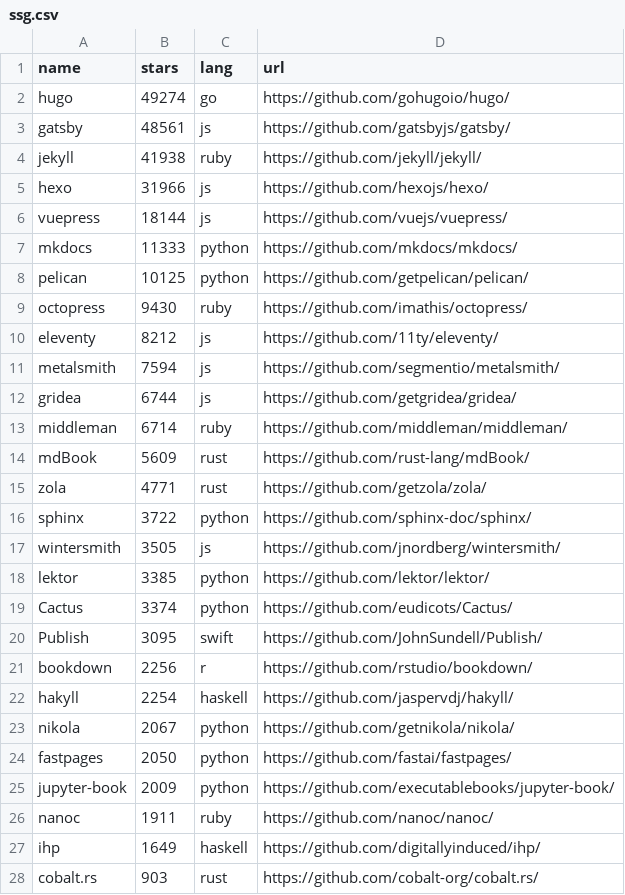
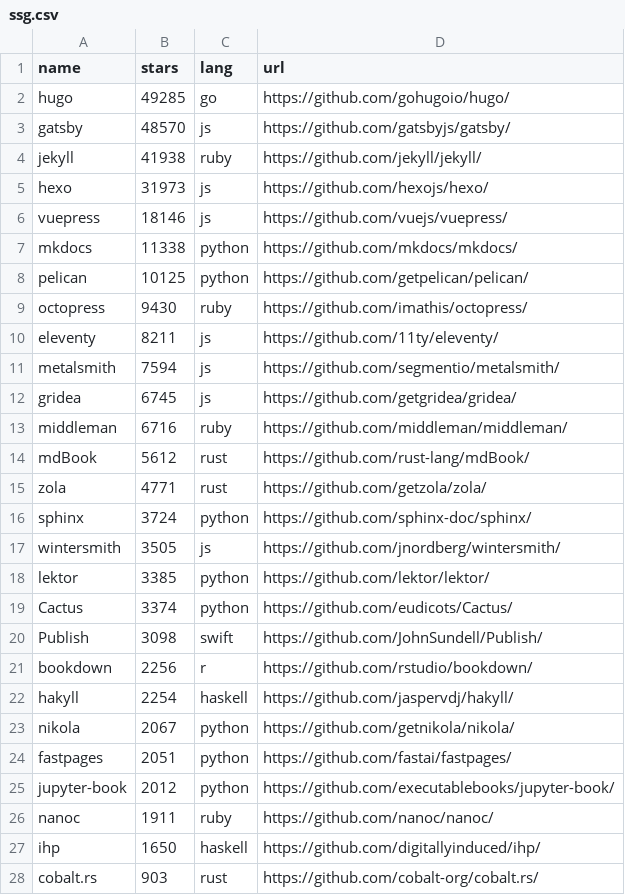
Before and after one commit to epogrebnyak/ssg-dataset, a CSV file: data/ssg.csv, drawn as a sheet; only a part is shown; the diff covers the shown part only.

```diff
--- a/data/ssg.csv
+++ b/data/ssg.csv
@@ -1,17 +1,17 @@
 name,stars,lang,url
-hugo,49274,go,https://github.com/gohugoio/hugo/
-gatsby,48561,js,https://github.com/gatsbyjs/gatsby/
+hugo,49285,go,https://github.com/gohugoio/hugo/
+gatsby,48570,js,https://github.com/gatsbyjs/gatsby/
 jekyll,41938,ruby,https://github.com/jekyll/jekyll/
-hexo,31966,js,https://github.com/hexojs/hexo/
-vuepress,18144,js,https://github.com/vuejs/vuepress/
-mkdocs,11333,python,https://github.com/mkdocs/mkdocs/
+hexo,31973,js,https://github.com/hexojs/hexo/
+vuepress,18146,js,https://github.com/vuejs/vuepress/
+mkdocs,11338,python,https://github.com/mkdocs/mkdocs/
 pelican,10125,python,https://github.com/getpelican/pelican/
 octopress,9430,ruby,https://github.com/imathis/octopress/
-eleventy,8212,js,https://github.com/11ty/eleventy/
+eleventy,8211,js,https://github.com/11ty/eleventy/
 metalsmith,7594,js,https://github.com/segmentio/metalsmith/
-gridea,6744,js,https://github.com/getgridea/gridea/
-middleman,6714,ruby,https://github.com/middleman/middleman/
-mdBook,5609,rust,https://github.com/rust-lang/mdBook/
+gridea,6745,js,https://github.com/getgridea/gridea/
+middleman,6716,ruby,https://github.com/middleman/middleman/
+mdBook,5612,rust,https://github.com/rust-lang/mdBook/
 zola,4771,rust,https://github.com/getzola/zola/
-sphinx,3722,python,https://github.com/sphinx-doc/sphinx/
+sphinx,3724,python,https://github.com/sphinx-doc/sphinx/
 wintersmith,3505,js,https://github.com/jnordberg/wintersmith/
@@ -19,3 +19,3 @@ lektor,3385,python,https://github.com/lektor/lektor/
 Cactus,3374,python,https://github.com/eudicots/Cactus/
-Publish,3095,swift,https://github.com/JohnSundell/Publish/
+Publish,3098,swift,https://github.com/JohnSundell/Publish/
 bookdown,2256,r,https://github.com/rstudio/bookdown/
@@ -23,6 +23,6 @@ hakyll,2254,haskell,https://github.com/jaspervdj/hakyll/
 nikola,2067,python,https://github.com/getnikola/nikola/
-fastpages,2050,python,https://github.com/fastai/fastpages/
-jupyter-book,2009,python,https://github.com/executablebooks/jupyter-book/
+fastpages,2051,python,https://github.com/fastai/fastpages/
+jupyter-book,2012,python,https://github.com/executablebooks/jupyter-book/
 nanoc,1911,ruby,https://github.com/nanoc/nanoc/
-ihp,1649,haskell,https://github.com/digitallyinduced/ihp/
+ihp,1650,haskell,https://github.com/digitallyinduced/ihp/
 cobalt.rs,903,rust,https://github.com/cobalt-org/cobalt.rs/
```
Also changed, not shown: 1 edited cell elsewhere in this file, 5 other files.
